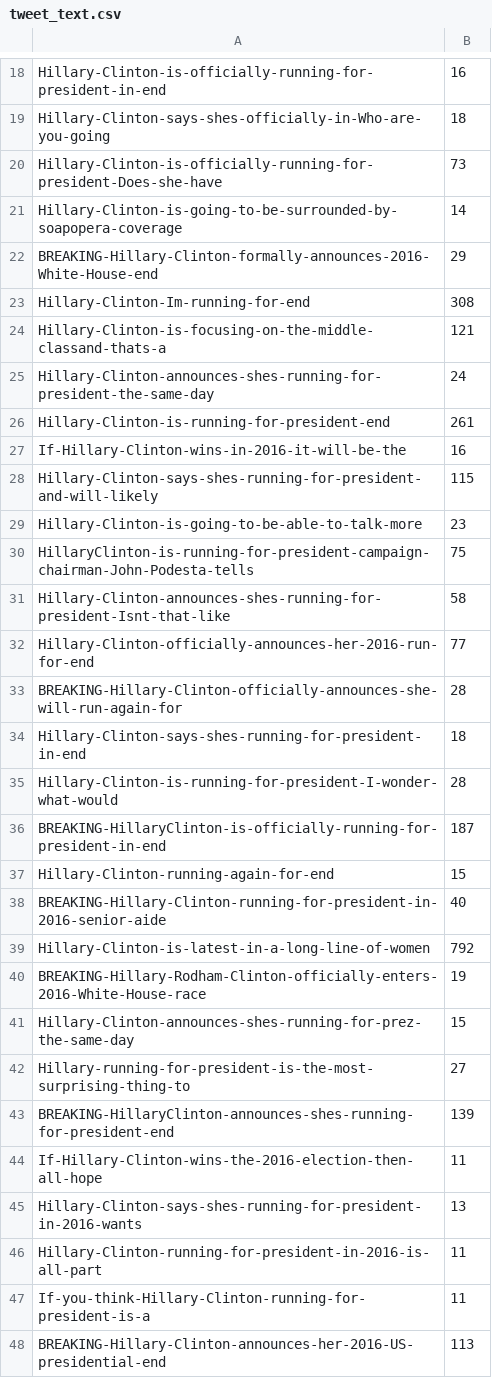
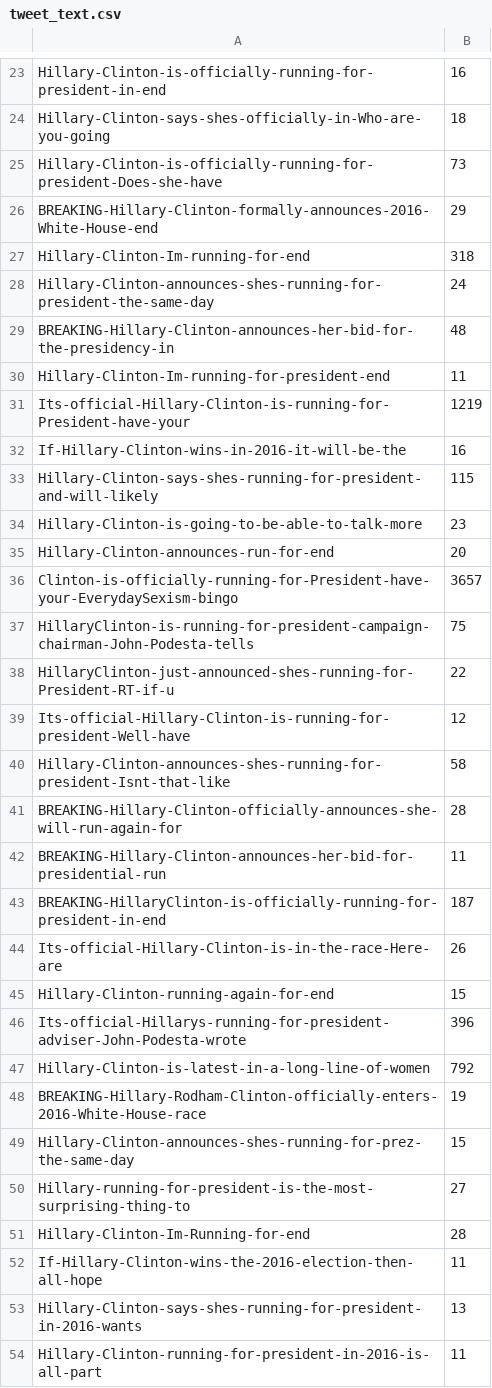
Before and after one commit to MeihaoChen/CapstoneVIS, a CSV file: data/tweet_text.csv, drawn as a sheet; only a part is shown, gaps mark what is left out; the shorter side is filled out with more unchanged rows; the diff covers the shown part only.

```diff
--- a/data/tweet_text.csv
+++ b/data/tweet_text.csv
@@ -20,8 +25,8 @@ Hillary-Clinton-says-shes-officially-in-Who-are-you-going,18
 Hillary-Clinton-is-officially-running-for-president-Does-she-have,73
-Hillary-Clinton-is-going-to-be-surrounded-by-soapopera-coverage,14
 BREAKING-Hillary-Clinton-formally-announces-2016-White-House-end,29
-Hillary-Clinton-Im-running-for-end,308
-Hillary-Clinton-is-focusing-on-the-middle-classand-thats-a,121
+Hillary-Clinton-Im-running-for-end,318
 Hillary-Clinton-announces-shes-running-for-president-the-same-day,24
-Hillary-Clinton-is-running-for-president-end,261
+BREAKING-Hillary-Clinton-announces-her-bid-for-the-presidency-in,48
+Hillary-Clinton-Im-running-for-president-end,11
+Its-official-Hillary-Clinton-is-running-for-President-have-your,1219
 If-Hillary-Clinton-wins-in-2016-it-will-be-the,16
@@ -29,11 +34,14 @@ Hillary-Clinton-says-shes-running-for-president-and-will-likely,115
 Hillary-Clinton-is-going-to-be-able-to-talk-more,23
+Hillary-Clinton-announces-run-for-end,20
+Clinton-is-officially-running-for-President-have-your-EverydaySexism-bingo,3657
 HillaryClinton-is-running-for-president-campaign-chairman-John-Podesta-tells,75
+HillaryClinton-just-announced-shes-running-for-President-RT-if-u,22
+Its-official-Hillary-Clinton-is-running-for-president-Well-have,12
 Hillary-Clinton-announces-shes-running-for-president-Isnt-that-like,58
-Hillary-Clinton-officially-announces-her-2016-run-for-end,77
 BREAKING-Hillary-Clinton-officially-announces-she-will-run-again-for,28
-Hillary-Clinton-says-shes-running-for-president-in-end,18
-Hillary-Clinton-is-running-for-president-I-wonder-what-would,28
+BREAKING-Hillary-Clinton-announces-her-bid-for-presidential-run,11
 BREAKING-HillaryClinton-is-officially-running-for-president-in-end,187
+Its-official-Hillary-Clinton-is-in-the-race-Here-are,26
 Hillary-Clinton-running-again-for-end,15
-BREAKING-Hillary-Clinton-running-for-president-in-2016-senior-aide,40
+Its-official-Hillarys-running-for-president-adviser-John-Podesta-wrote,396
 Hillary-Clinton-is-latest-in-a-long-line-of-women,792
@@ -42,3 +50,3 @@ Hillary-Clinton-announces-shes-running-for-prez-the-same-day,15
 Hillary-running-for-president-is-the-most-surprising-thing-to,27
-BREAKING-HillaryClinton-announces-shes-running-for-president-end,139
+Hillary-Clinton-Im-Running-for-end,28
 If-Hillary-Clinton-wins-the-2016-election-then-all-hope,11
```
Also changed, not shown: 35 added rows, 21 removed rows, 4 moved rows and 2 edited cells elsewhere in this file, 4 other files.
